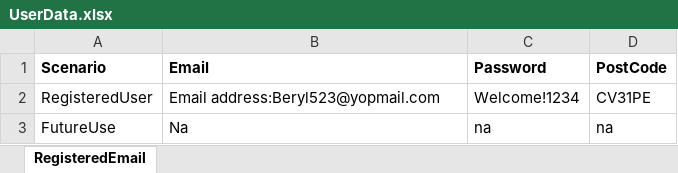
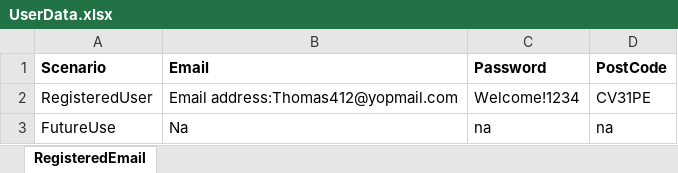
Before and after one commit to srk0906/WebAutomation, an Excel workbook: DowningLLP/UserData.xlsx, sheet RegisteredEmail, drawn as a sheet; values as stored, in another font and other column widths than the file's, no borders; the diff names each change by its address in the sheet, - before the commit and + after, or states it on an @@ line.

```diff
--- a/DowningLLP/UserData.xlsx (sheet RegisteredEmail)
+++ b/DowningLLP/UserData.xlsx (sheet RegisteredEmail)
-B2 (Email): Email address:Beryl523@yopmail.com
+B2 (Email): Email address:Thomas412@yopmail.com
```
Also changed, not shown: 2 other files.
